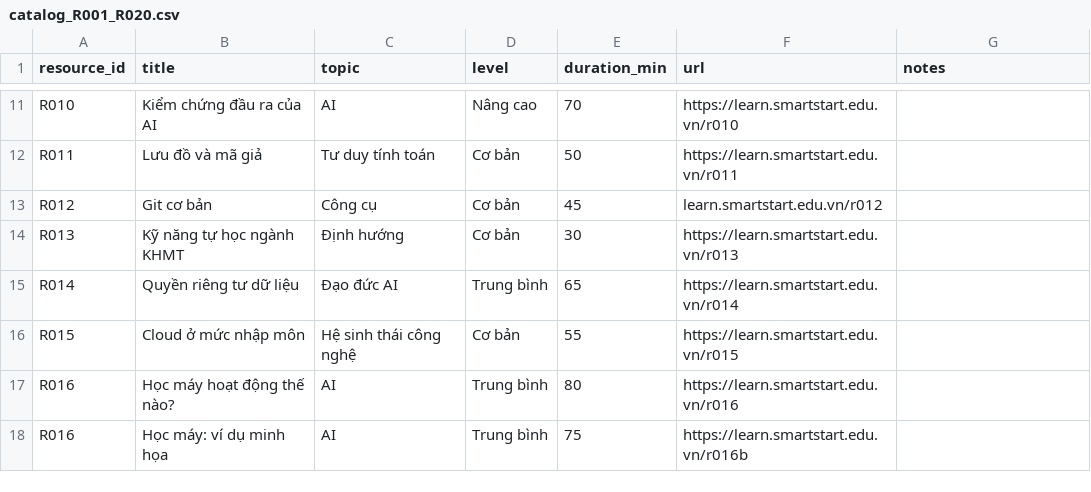
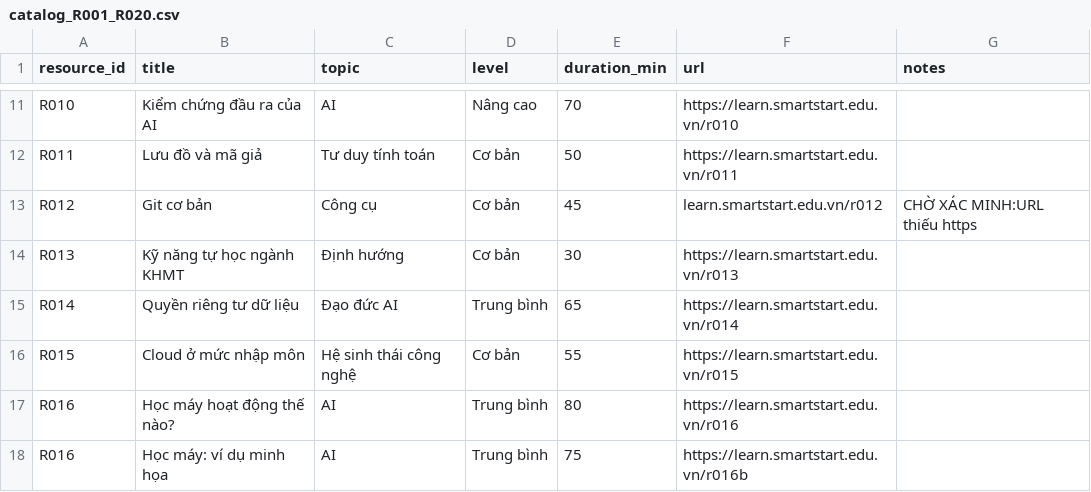
Before and after one commit to luongquocbao111/csc4015-smartstart, a CSV file: catalog_R001_R020.csv, drawn as a sheet; only a part is shown, gaps mark what is left out.

Commit message:
Thêm ghi chú về đường dẫn của học liệu R012
Updated URL for R012 to include 'https' for verification.

```diff
--- a/catalog_R001_R020.csv
+++ b/catalog_R001_R020.csv
@@ -12,3 +12,3 @@ R010,Kiểm chứng đầu ra của AI,AI,Nâng cao,70,https://learn.smartstart.
 R011,Lưu đồ và mã giả,Tư duy tính toán,Cơ bản,50,https://learn.smartstart.edu.vn/r011,
-R012,Git cơ bản,Công cụ,Cơ bản,45,learn.smartstart.edu.vn/r012,
+R012,Git cơ bản,Công cụ,Cơ bản,45,learn.smartstart.edu.vn/r012,CHỜ XÁC MINH:URL thiếu https
 R013,Kỹ năng tự học ngành KHMT,Định hướng,Cơ bản,30,https://learn.smartstart.edu.vn/r013,
```
